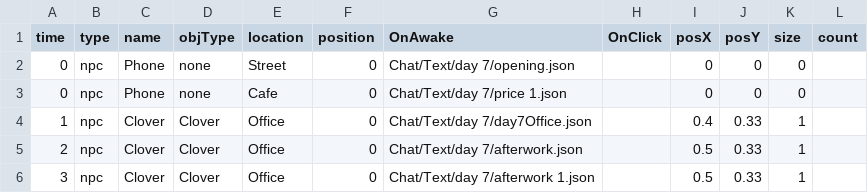
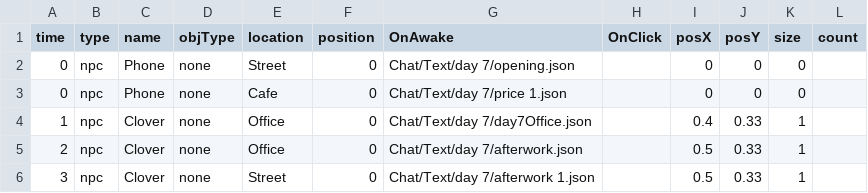
Before and after one commit to Leeslave/project_Editor, a CSV file: Assets/Resources/GameData/World/ObjectData_7.csv, drawn as a sheet.

```diff
--- a/Assets/Resources/GameData/World/ObjectData_7.csv
+++ b/Assets/Resources/GameData/World/ObjectData_7.csv
@@ -3,4 +3,4 @@ time ,type ,name,objType,location ,position ,OnAwake                 ,OnClick
 0,npc  ,Phone,none ,Cafe ,0,Chat/Text/day 7/price 1.json ,,0,0,0,
-1,npc,Clover,Clover,Office,0,Chat/Text/day 7/day7Office.json,,0.4,0.33,1,
-2,npc,Clover,Clover,Office,0,Chat/Text/day 7/afterwork.json,,0.5,0.33,1,
-3,npc,Clover,Clover,Office,0,Chat/Text/day 7/afterwork 1.json,,0.5,0.33,1,
+1,npc,Clover,none ,Office,0,Chat/Text/day 7/day7Office.json,,0.4,0.33,1,
+2,npc,Clover,none ,Office,0,Chat/Text/day 7/afterwork.json,,0.5,0.33,1,
+3,npc,Clover,none ,Street  ,0,Chat/Text/day 7/afterwork 1.json,,0.5,0.33,1,
```
Also changed, not shown: Assets/Resources/GameData/World/ObjectData_10.csv, Assets/Resources/GameData/World/ObjectData_11.csv, 27 other files.
